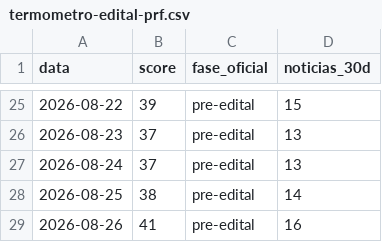
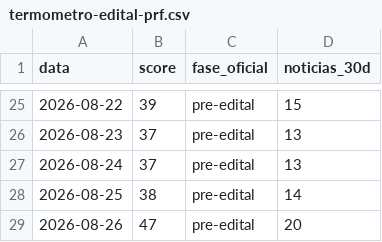
Before and after one commit to pabloduz/dados-concurso-prf-2026, a CSV file: datasets/termometro-edital-prf.csv, drawn as a sheet; only a part is shown, gaps mark what is left out.

```diff
--- a/datasets/termometro-edital-prf.csv
+++ b/datasets/termometro-edital-prf.csv
@@ -28,2 +28,2 @@ data,score,fase_oficial,noticias_30d
 2026-08-25,38,pre-edital,14
-2026-08-26,41,pre-edital,16
+2026-08-26,47,pre-edital,20
```
Also changed, not shown: 2 other files.
